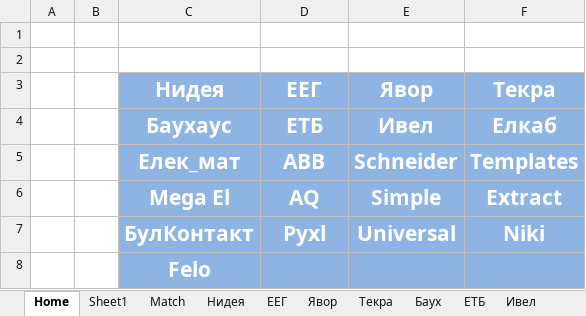
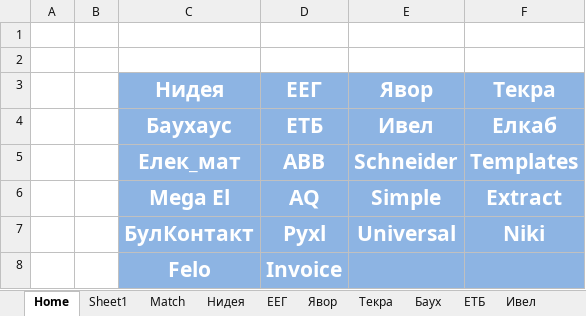
Before and after one commit to Vasil-S-Vasilev/git_test, an Excel workbook: Regex 04.02.25.xlsx, sheet Home, drawn as a sheet; values as stored, in another font and other column widths than the file's, no borders; conditional formats not drawn; the diff names each change by its address in the sheet, - before the commit and + after, or states it on an @@ line.

```diff
--- a/Regex 04.02.25.xlsx (sheet Home)
+++ b/Regex 04.02.25.xlsx (sheet Home)
-D8 (ЕЕГ): (empty)
+D8 (ЕЕГ): Invoice
```
Also changed, not shown: other sheet tabs, charts or pictures, life.xlsx.
